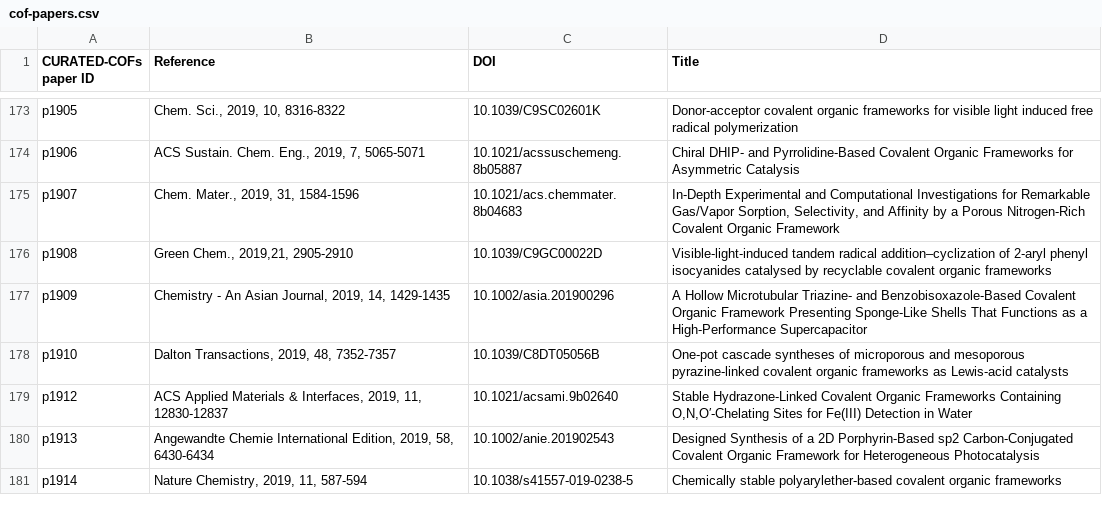
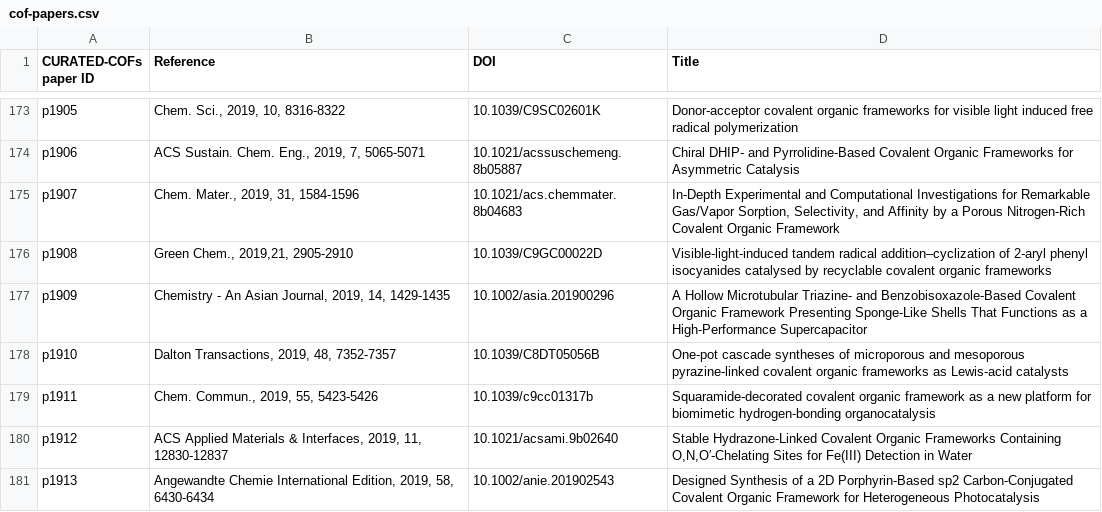
Before and after one commit to materialscloud-org/discover-curated-cofs, a CSV file: data/cof-papers.csv (was detail/static/cof-papers.csv), drawn as a sheet; only a part is shown, gaps mark what is left out; the shorter side is filled out with more unchanged rows.

Commit message:
add link to paper in select-figure and update papers csv (#22)
* add link to paper in select-figure and update papers csv
* moved csv to data/
* figure: clean out old stuff, add LFS LIS variables
* select-figure: changed tab header Name to Article

```diff
--- a/detail/static/cof-papers.csv
+++ b/data/cof-papers.csv
@@ -176,4 +176,5 @@ p1907,"Chem. Mater., 2019, 31, 1584-1596",10.1021/acs.chemmater.8b04683,"In-Dept
 p1908,"Green Chem., 2019,21, 2905-2910",10.1039/C9GC00022D,Visible-light-induced tandem radical addition–cyclization of 2-aryl phenyl isocyanides catalysed by recyclable covalent organic frameworks
-p1909,"Chemistry - An Asian Journal, 2019, 14, 1429-1435",10.1002/asia.201900296,A Hollow Microtubular Triazine‐ and Benzobisoxazole‐Based Covalent Organic Framework Presenting Sponge‐Like Shells That Functions as a High‐Performance Supercapacitor
+p1909,"Chemistry - An Asian Journal, 2019, 14, 1429-1435",10.1002/asia.201900296,A Hollow Microtubular Triazine- and Benzobisoxazole-Based Covalent Organic Framework Presenting Sponge-Like Shells That Functions as a High-Performance Supercapacitor
 p1910,"Dalton Transactions, 2019, 48, 7352-7357",10.1039/C8DT05056B,One-pot cascade syntheses of microporous and mesoporous pyrazine-linked covalent organic frameworks as Lewis-acid catalysts
+p1911,"Chem. Commun., 2019, 55, 5423-5426",10.1039/c9cc01317b,Squaramide-decorated covalent organic framework as a new platform for biomimetic hydrogen-bonding organocatalysis
 p1912,"ACS Applied Materials & Interfaces, 2019, 11, 12830-12837",10.1021/acsami.9b02640,"Stable Hydrazone-Linked Covalent Organic Frameworks Containing O,N,O′-Chelating Sites for Fe(III) Detection in Water"
```
Also changed, not shown: 12 other files.
